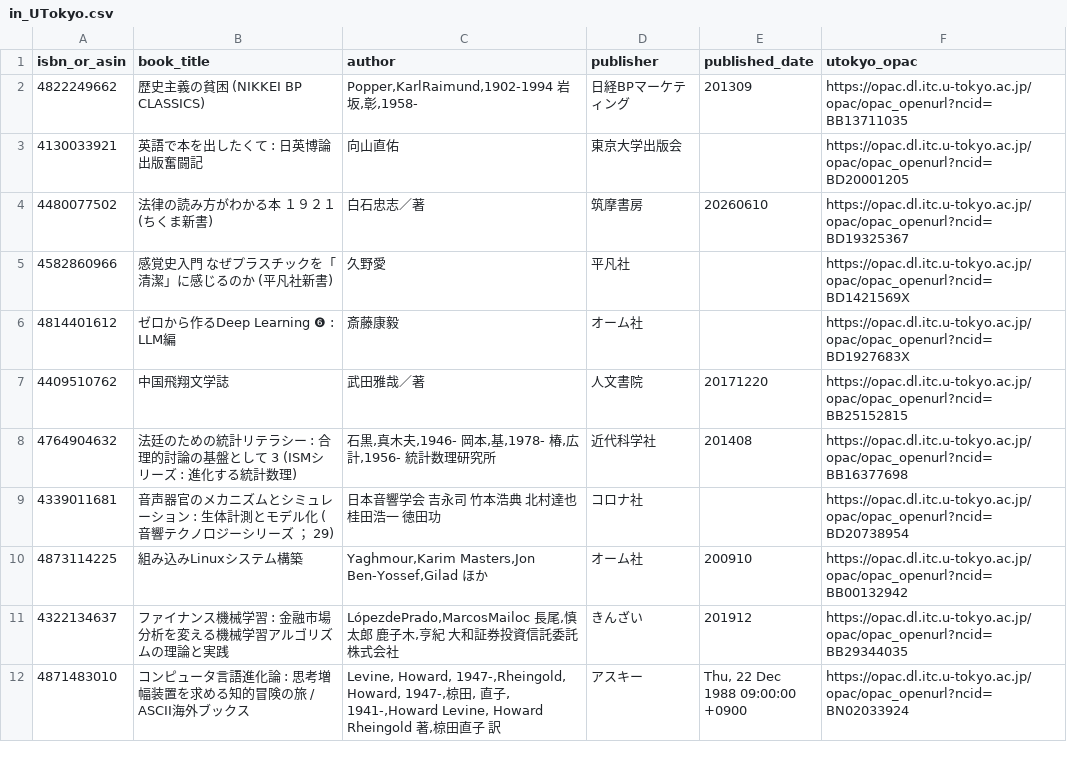
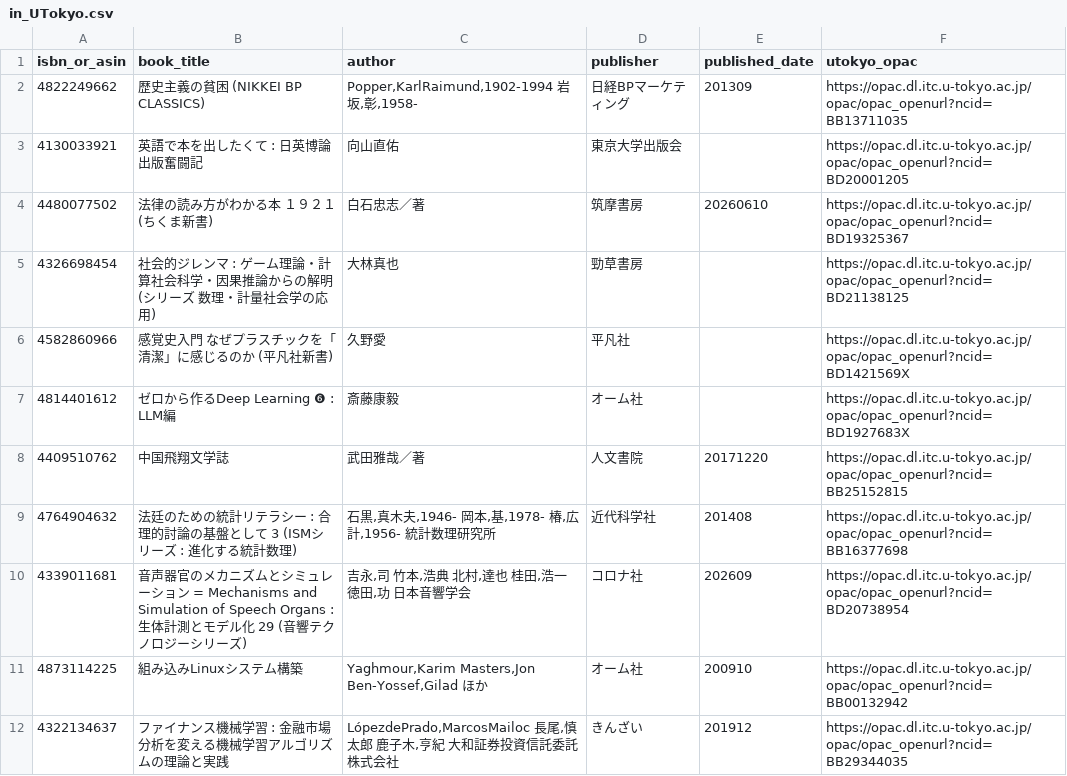
Before and after one commit to stepney141/bookmaker, a CSV file: apps/bookmeter/csv/in_UTokyo.csv, drawn as a sheet; only a part is shown; the shorter side is filled out with more unchanged rows.

```diff
--- a/apps/bookmeter/csv/in_UTokyo.csv
+++ b/apps/bookmeter/csv/in_UTokyo.csv
@@ -4,2 +4,3 @@ isbn_or_asin,book_title,author,publisher,published_date,utokyo_opac
 4480077502,法律の読み方がわかる本 １９２１ (ちくま新書),白石忠志／著,筑摩書房,20260610,https://opac.dl.itc.u-tokyo.ac.jp/opac/opac_openurl?ncid=BD19325367
+4326698454,社会的ジレンマ : ゲーム理論・計算社会科学・因果推論からの解明 (シリーズ　数理・計量社会学の応用),大林真也,勁草書房,,https://opac.dl.itc.u-tokyo.ac.jp/opac/opac_openurl?ncid=BD21138125
 4582860966,感覚史入門 なぜプラスチックを「清潔」に感じるのか (平凡社新書),久野愛,平凡社,,https://opac.dl.itc.u-tokyo.ac.jp/opac/opac_openurl?ncid=BD1421569X
@@ -8,3 +9,3 @@ isbn_or_asin,book_title,author,publisher,published_date,utokyo_opac
 4764904632,法廷のための統計リテラシー : 合理的討論の基盤として 3 (ISMシリーズ : 進化する統計数理),"石黒,真木夫,1946- 岡本,基,1978- 椿,広計,1956- 統計数理研究所",近代科学社,201408,https://opac.dl.itc.u-tokyo.ac.jp/opac/opac_openurl?ncid=BB16377698
-4339011681,音声器官のメカニズムとシミュレーション : 生体計測とモデル化 (音響テクノロジーシリーズ ； 29),日本音響学会 吉永司 竹本浩典 北村達也 桂田浩一 徳田功,コロナ社,,https://opac.dl.itc.u-tokyo.ac.jp/opac/opac_openurl?ncid=BD20738954
+4339011681,音声器官のメカニズムとシミュレーション = Mechanisms and Simulation of Speech Organs : 生体計測とモデル化 29 (音響テクノロジーシリーズ),"吉永,司 竹本,浩典 北村,達也 桂田,浩一 徳田,功 日本音響学会",コロナ社,202609,https://opac.dl.itc.u-tokyo.ac.jp/opac/opac_openurl?ncid=BD20738954
 4873114225,組み込みLinuxシステム構築,"Yaghmour,Karim Masters,Jon Ben-Yossef,Gilad ほか",オーム社,200910,https://opac.dl.itc.u-tokyo.ac.jp/opac/opac_openurl?ncid=BB00132942
```
Also changed, not shown: apps/bookmeter/csv/bookmeter_wish_books.csv, apps/bookmeter/csv/in_Sophia.csv, 4 other files.
